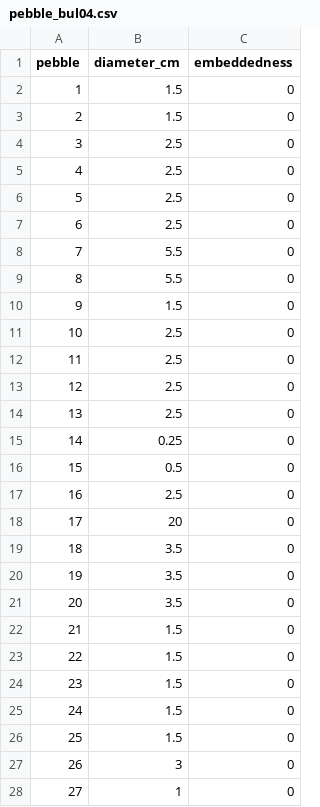
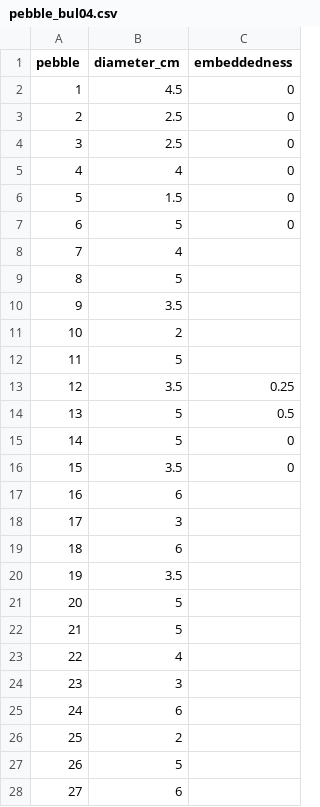
Before and after one commit to NewGraphEnvironment/neexdzii_kwa_benthic_2025, a CSV file: data/processed/cabin/pebble_bul04.csv, drawn as a sheet; only a part is shown; the diff covers the shown part only.

```diff
--- a/data/processed/cabin/pebble_bul04.csv
+++ b/data/processed/cabin/pebble_bul04.csv
@@ -1,28 +1,28 @@
 pebble,diameter_cm,embeddedness
-1,1.5,0
-2,1.5,0
+1,4.5,0
+2,2.5,0
 3,2.5,0
-4,2.5,0
-5,2.5,0
-6,2.5,0
-7,5.5,0
-8,5.5,0
-9,1.5,0
-10,2.5,0
-11,2.5,0
-12,2.5,0
-13,2.5,0
-14,0.25,0
-15,0.5,0
-16,2.5,0
-17,20,0
-18,3.5,0
-19,3.5,0
-20,3.5,0
-21,1.5,0
-22,1.5,0
-23,1.5,0
-24,1.5,0
-25,1.5,0
-26,3,0
-27,1,0
+4,4,0
+5,1.5,0
+6,5,0
+7,4,
+8,5,
+9,3.5,
+10,2,
+11,5,
+12,3.5,0.25
+13,5,0.5
+14,5,0
+15,3.5,0
+16,6,
+17,3,
+18,6,
+19,3.5,
+20,5,
+21,5,
+22,4,
+23,3,
+24,6,
+25,2,
+26,5,
+27,6,
```
Also changed, not shown: 136 edited cells elsewhere in this file.
